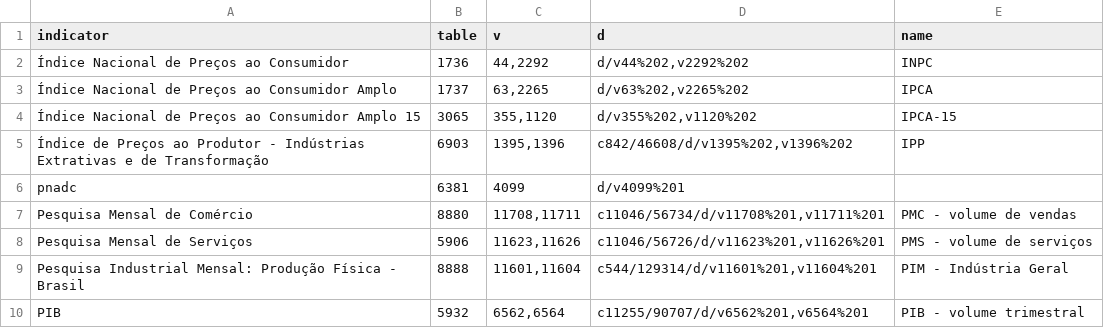
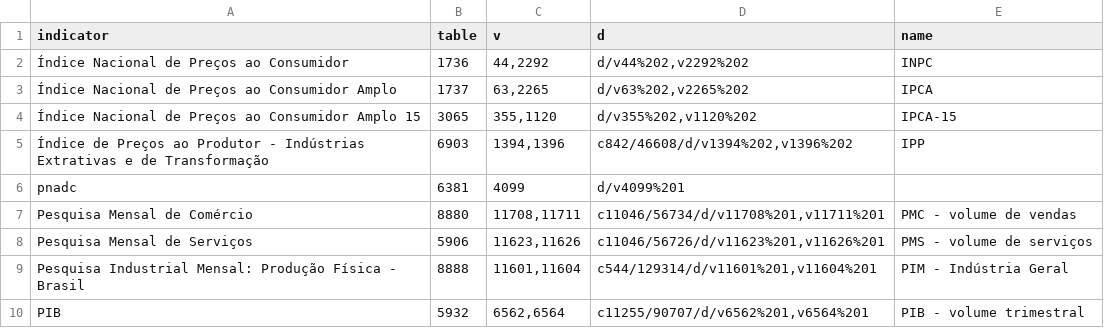
Before and after one commit to rpacco/morning-bot, a CSV file: src/ibge/cat_ibge.csv, drawn as a sheet.

Commit message:
feat: included IPP codes on IBGE crawler

```diff
--- a/src/ibge/cat_ibge.csv
+++ b/src/ibge/cat_ibge.csv
@@ -4,3 +4,3 @@ indicator,table,v,d,name
 Índice Nacional de Preços ao Consumidor Amplo 15,"3065","355,1120","d/v355%202,v1120%202","IPCA-15"
-Índice de Preços ao Produtor - Indústrias Extrativas e de Transformação,"6903","1395,1396","c842/46608/d/v1395%202,v1396%202","IPP"
+Índice de Preços ao Produtor - Indústrias Extrativas e de Transformação,"6903","1394,1396","c842/46608/d/v1394%202,v1396%202","IPP"
 pnadc,"6381","4099","d/v4099%201",""
```
Also changed, not shown: 1 other file.
